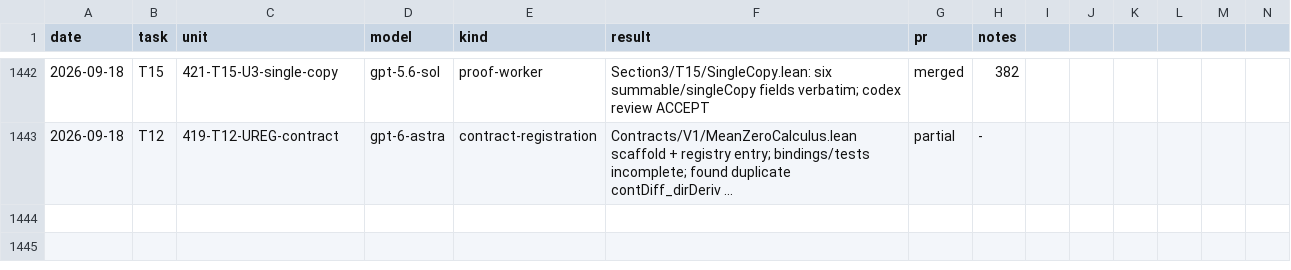
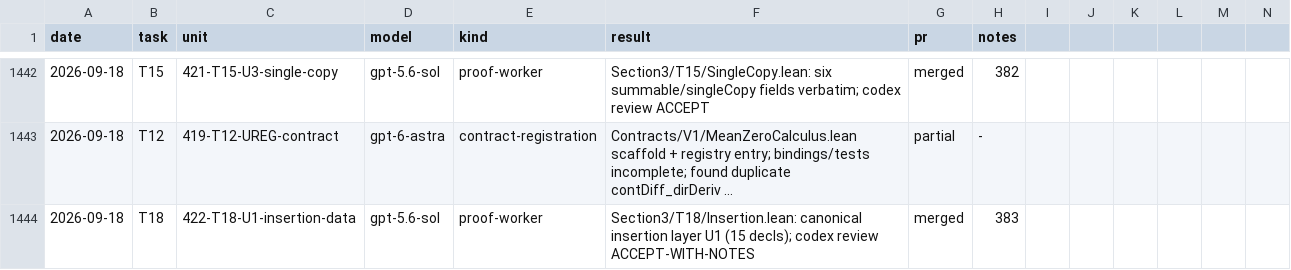
Before and after one commit to mathzhuonichi/blowup_density, a CSV file: logs/AGENT_RUNS.csv, drawn as a sheet; only a part is shown, gaps mark what is left out; long unchanged cells end in …; rows hold the shown columns only; the diff names each change by its address in the sheet, - before the commit and + after, or states it on an @@ line.

```diff
--- a/logs/AGENT_RUNS.csv
+++ b/logs/AGENT_RUNS.csv
+row 1444: 2026-09-18 | T18 | 422-T18-U1-insertion-data | gpt-5.6-sol | proof-worker | Section3/T18/Insertion.lean: canonical insertion layer U1 (15 decls); codex review ACCEPT-WITH-NOTES | merged | 383
```
Also changed, not shown: 1 other file.
